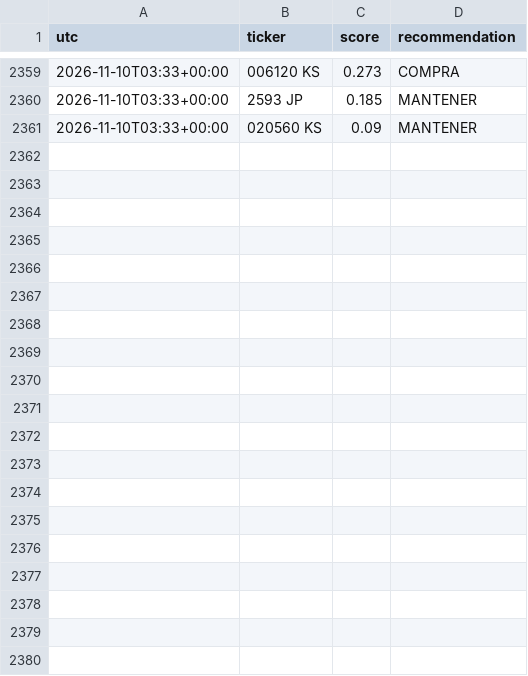
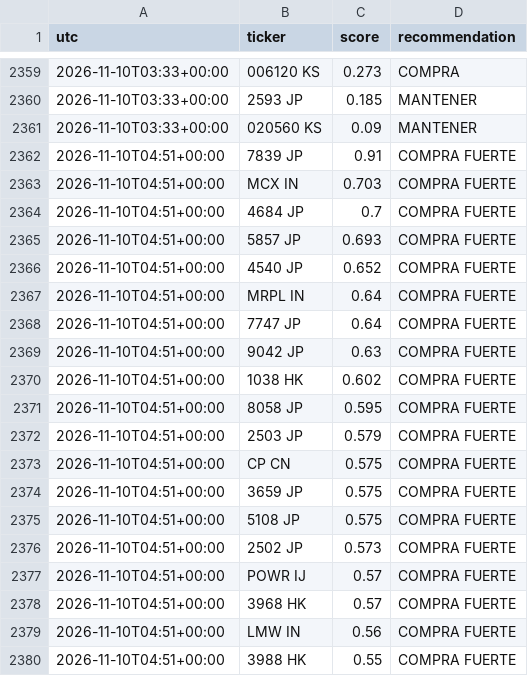
Before and after one commit to zensmid/simuklador, a CSV file: reports/history.csv, drawn as a sheet; only a part is shown, gaps mark what is left out; the diff covers the shown part only; the diff names each change by its address in the sheet, - before the commit and + after, or states it on an @@ line.

```diff
--- a/reports/history.csv
+++ b/reports/history.csv
+row 2362: 2026-11-10T04:51+00:00 | 7839 JP | 0.91 | COMPRA FUERTE
+row 2363: 2026-11-10T04:51+00:00 | MCX IN | 0.703 | COMPRA FUERTE
+row 2364: 2026-11-10T04:51+00:00 | 4684 JP | 0.7 | COMPRA FUERTE
+row 2365: 2026-11-10T04:51+00:00 | 5857 JP | 0.693 | COMPRA FUERTE
+row 2366: 2026-11-10T04:51+00:00 | 4540 JP | 0.652 | COMPRA FUERTE
+row 2367: 2026-11-10T04:51+00:00 | MRPL IN | 0.64 | COMPRA FUERTE
+row 2368: 2026-11-10T04:51+00:00 | 7747 JP | 0.64 | COMPRA FUERTE
+row 2369: 2026-11-10T04:51+00:00 | 9042 JP | 0.63 | COMPRA FUERTE
+row 2370: 2026-11-10T04:51+00:00 | 1038 HK | 0.602 | COMPRA FUERTE
+row 2371: 2026-11-10T04:51+00:00 | 8058 JP | 0.595 | COMPRA FUERTE
+row 2372: 2026-11-10T04:51+00:00 | 2503 JP | 0.579 | COMPRA FUERTE
+row 2373: 2026-11-10T04:51+00:00 | CP CN | 0.575 | COMPRA FUERTE
+row 2374: 2026-11-10T04:51+00:00 | 3659 JP | 0.575 | COMPRA FUERTE
+row 2375: 2026-11-10T04:51+00:00 | 5108 JP | 0.575 | COMPRA FUERTE
+row 2376: 2026-11-10T04:51+00:00 | 2502 JP | 0.573 | COMPRA FUERTE
+row 2377: 2026-11-10T04:51+00:00 | POWR IJ | 0.57 | COMPRA FUERTE
+row 2378: 2026-11-10T04:51+00:00 | 3968 HK | 0.57 | COMPRA FUERTE
+row 2379: 2026-11-10T04:51+00:00 | LMW IN | 0.56 | COMPRA FUERTE
+row 2380: 2026-11-10T04:51+00:00 | 3988 HK | 0.55 | COMPRA FUERTE
```
Also changed, not shown: 21 added rows elsewhere in this file, 5 other files.
